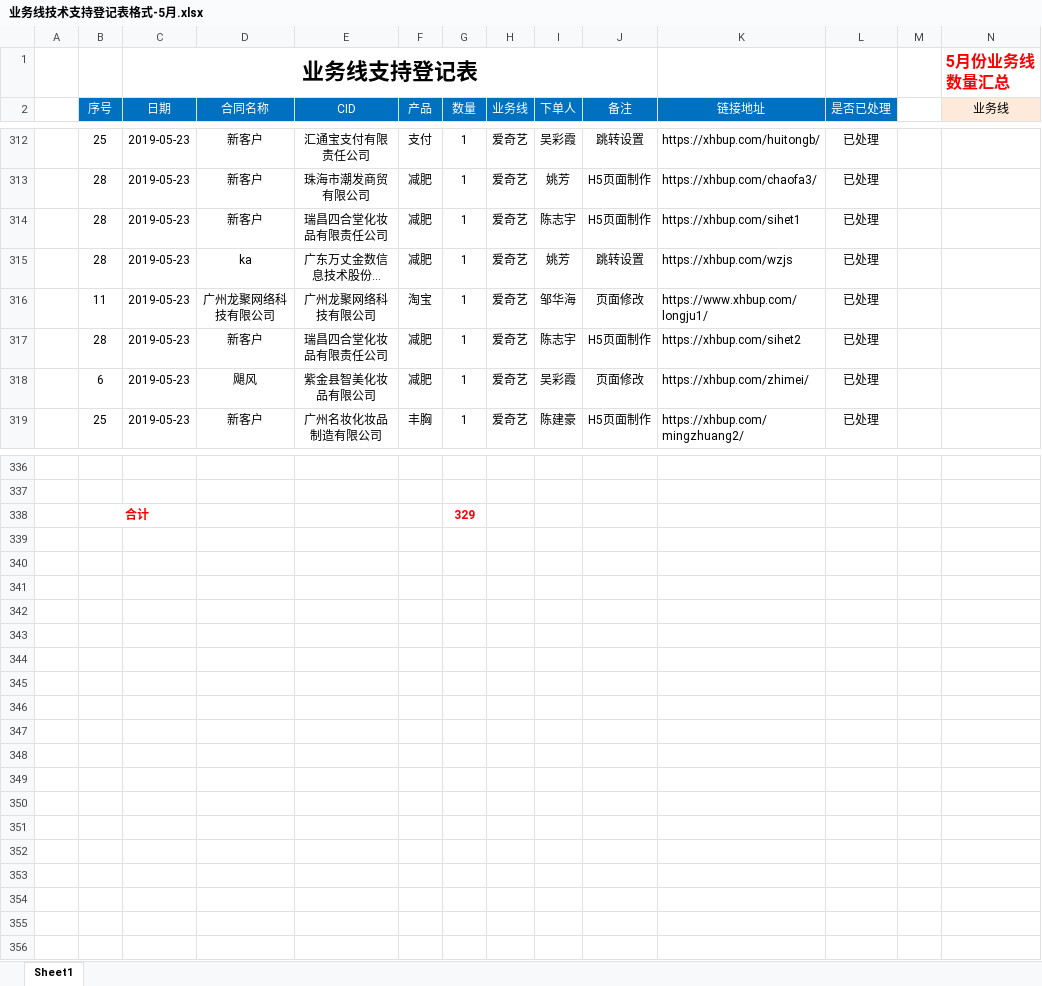
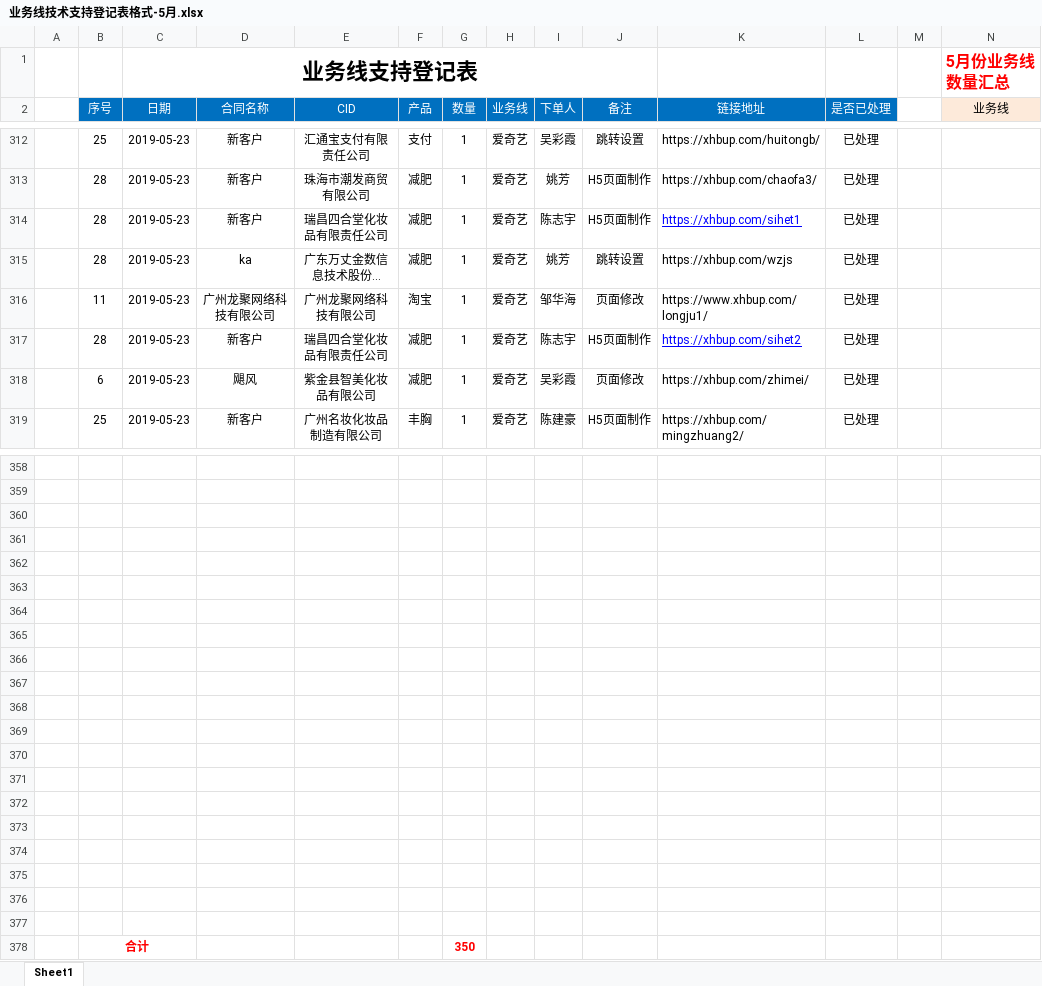
Before and after one commit to a279623002/myWork, an Excel workbook: 业务线技术支持登记表格式-5月.xlsx, sheet Sheet1, drawn as a sheet; only a part is shown, gaps mark what is left out; long unchanged cells end in …; values as stored, in another font and other column widths than the file's, no borders; charts and pictures not drawn; removed rows and columns are numbered as before the commit, all else as after; rows hold the shown columns only; the diff covers the shown part only; the diff names each change by its address in the sheet, - before the commit and + after, or states it on an @@ line.

```diff
--- a/业务线技术支持登记表格式-5月.xlsx (sheet Sheet1)
+++ b/业务线技术支持登记表格式-5月.xlsx (sheet Sheet1)
@@ K314 underline: off → on, text colour: black → #0000FF @@
@@ K317 underline: off → on, text colour: black → #0000FF @@
-row 360:  | 合计 |  |  |  |  | 329
+row 360: (empty)
-B338:C338 merged
+row 361: (empty)
+row 362: (empty)
+row 363: (empty)
+row 364: (empty)
+row 365: (empty)
+row 366: (empty)
+row 367: (empty)
+row 368: (empty)
+row 369: (empty)
+row 370: (empty)
+row 371: (empty)
+row 372: (empty)
+row 373: (empty)
+row 374: (empty)
+row 375: (empty)
+row 376: (empty)
+row 377: (empty)
+row 378:  | 合计 |  |  |  |  | 350
```
Also changed, not shown: 22 added rows and cell formats elsewhere in this sheet, charts or pictures, 18 other files.
